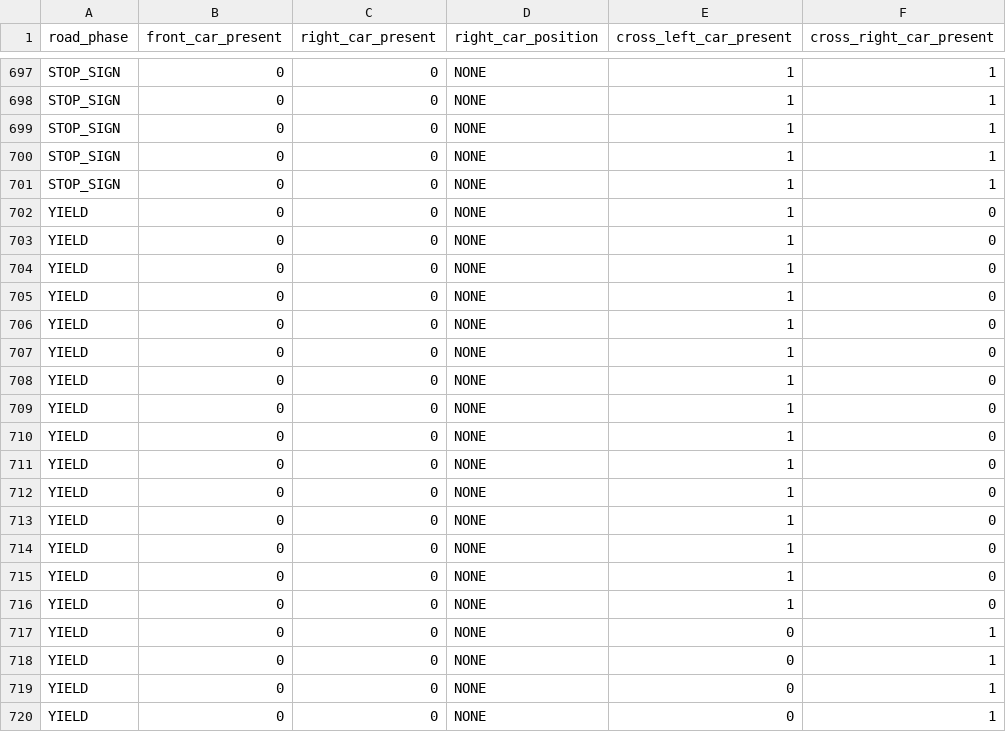
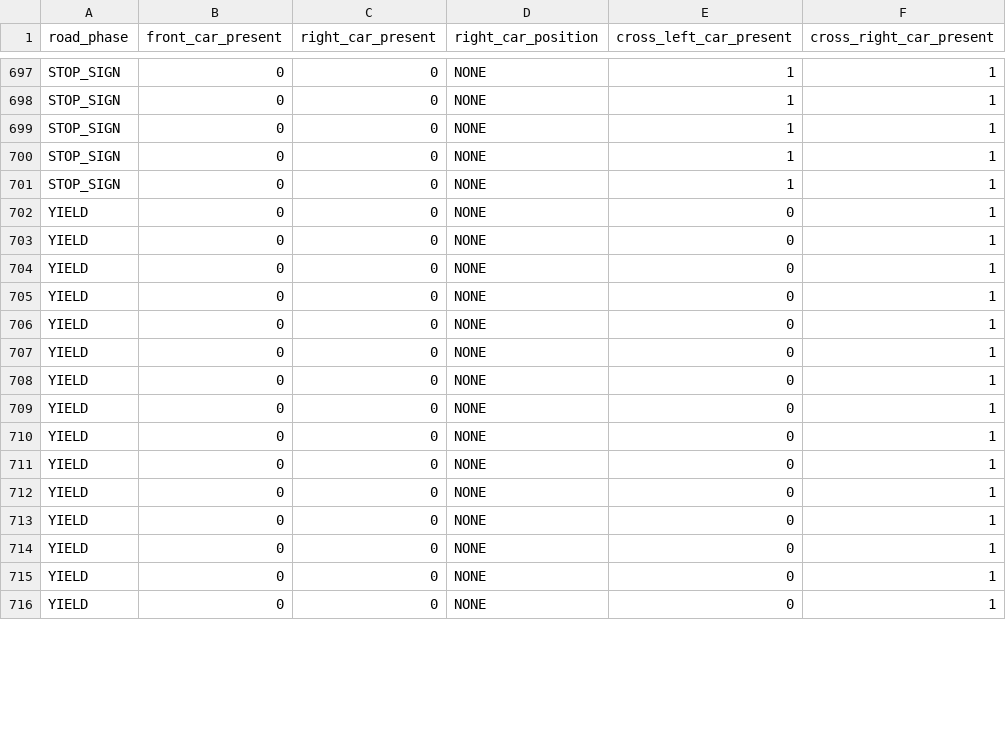
Before and after one commit to asu-kim/prototype-agentic-driving-coach, a CSV file: src/HardwareIntegration/environment.csv, drawn as a sheet; only a part is shown, gaps mark what is left out; the shorter side is filled out with more unchanged rows; removed rows and columns are numbered as before the commit, all else as after; the diff covers the shown part only; the diff names each change by its address in the sheet, - before the commit and + after, or states it on an @@ line.

```diff
--- a/src/HardwareIntegration/environment.csv
+++ b/src/HardwareIntegration/environment.csv
-row 702: YIELD | 0 | 0 | NONE | 1 | 0
-row 703: YIELD | 0 | 0 | NONE | 1 | 0
-row 704: YIELD | 0 | 0 | NONE | 1 | 0
-row 705: YIELD | 0 | 0 | NONE | 1 | 0
-row 706: YIELD | 0 | 0 | NONE | 1 | 0
-row 707: YIELD | 0 | 0 | NONE | 1 | 0
-row 708: YIELD | 0 | 0 | NONE | 1 | 0
-row 709: YIELD | 0 | 0 | NONE | 1 | 0
-row 710: YIELD | 0 | 0 | NONE | 1 | 0
-row 711: YIELD | 0 | 0 | NONE | 1 | 0
-row 712: YIELD | 0 | 0 | NONE | 1 | 0
-row 713: YIELD | 0 | 0 | NONE | 1 | 0
-row 714: YIELD | 0 | 0 | NONE | 1 | 0
-row 715: YIELD | 0 | 0 | NONE | 1 | 0
-row 716: YIELD | 0 | 0 | NONE | 1 | 0
```
Also changed, not shown: 15 added rows and 10 edited cells elsewhere in this file, 10 other files.
